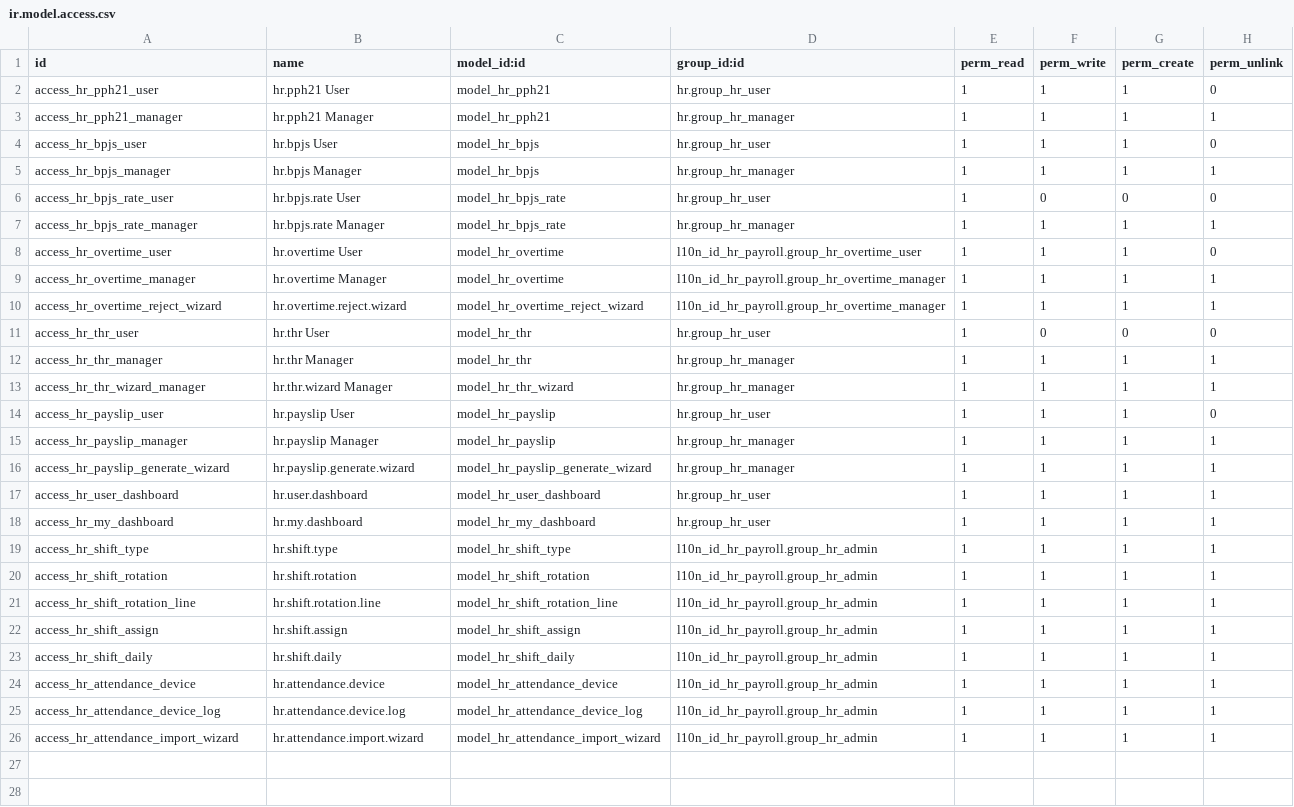
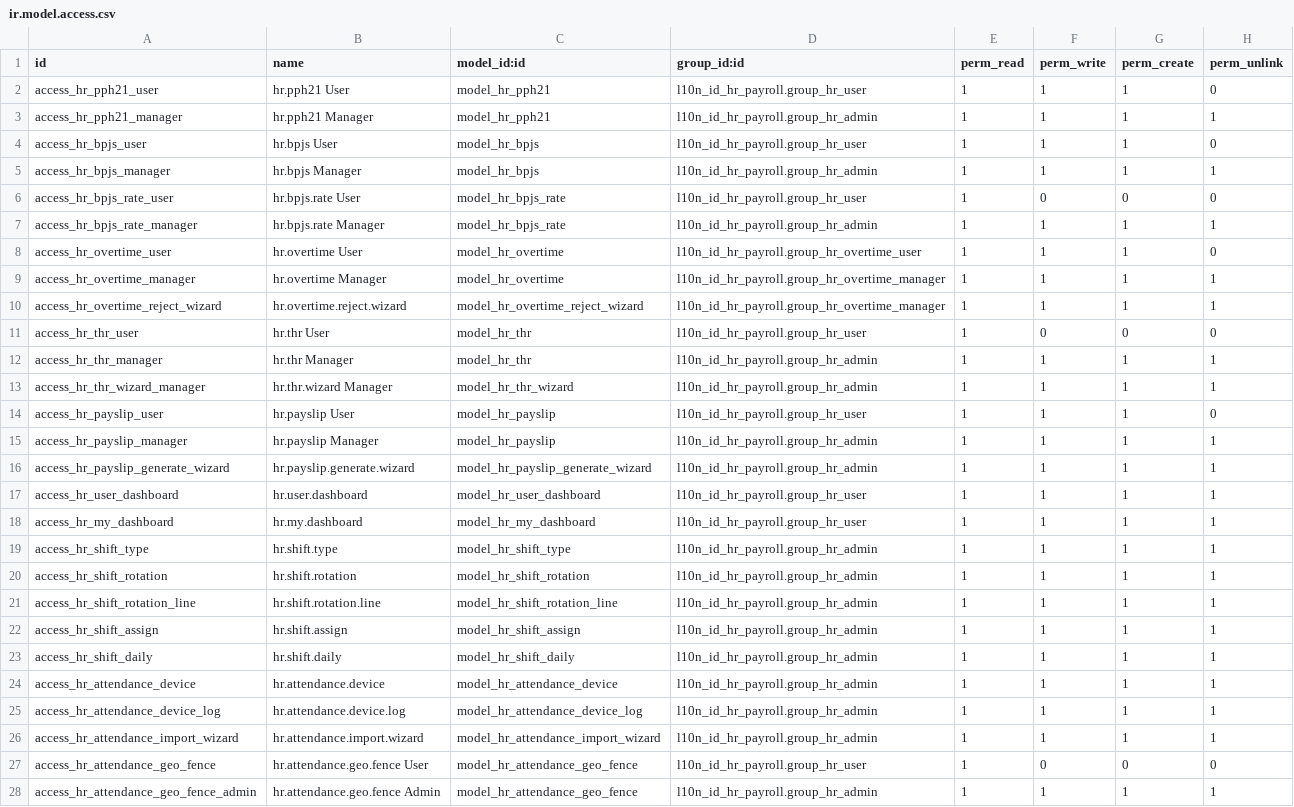
Before and after one commit to jokerjkt/HRIS_ODOO18_FREE, a CSV file: l10n_id_hr_payroll/security/ir.model.access.csv, drawn as a sheet.

Commit message:
Phase 3: Geo-fence multi-location + Bug fixes (access control)
Bug Fixes:
- Add 'Slip Gaji Saya' menu for regular employees (group_hr_user)
- Add 'THR Saya' menu for regular employees
- Align ACL groups: hr.group_hr_user/manager → custom group_hr_user/admin
- Add groups attribute to overtime Kanban approve/reject buttons

Phase 3 - Multi-Location Geo-Fence:
- New model hr.attendance.geo.fence (zone name, lat, lng, radius_m)
- GPS fields on hr.attendance (check_in/out lat/lng, zone, inside_fence)
- assigned_zone_id on hr.attendance.device
- Haversine distance calculation for geo-fence validation
- Auto-detect zone on attendance create/write
- Zone list/form views with SAP Fiori styling
- Attendance form extended with GPS + geo-fence status
- Attendance list/search with zone columns and fence filters
- ACL for geo-fence zones (read for users, full for admin)
- Menu 'Zona Geofence' under Mesin Absensi
- Flask API endpoint POST /api/v1/attendance/checkin with GPS validation
- Version bumped to 18.0.5.0.0

```diff
--- a/l10n_id_hr_payroll/security/ir.model.access.csv
+++ b/l10n_id_hr_payroll/security/ir.model.access.csv
@@ -1,8 +1,8 @@
 id,name,model_id:id,group_id:id,perm_read,perm_write,perm_create,perm_unlink
-access_hr_pph21_user,hr.pph21 User,model_hr_pph21,hr.group_hr_user,1,1,1,0
-access_hr_pph21_manager,hr.pph21 Manager,model_hr_pph21,hr.group_hr_manager,1,1,1,1
-access_hr_bpjs_user,hr.bpjs User,model_hr_bpjs,hr.group_hr_user,1,1,1,0
-access_hr_bpjs_manager,hr.bpjs Manager,model_hr_bpjs,hr.group_hr_manager,1,1,1,1
-access_hr_bpjs_rate_user,hr.bpjs.rate User,model_hr_bpjs_rate,hr.group_hr_user,1,0,0,0
-access_hr_bpjs_rate_manager,hr.bpjs.rate Manager,model_hr_bpjs_rate,hr.group_hr_manager,1,1,1,1
+access_hr_pph21_user,hr.pph21 User,model_hr_pph21,l10n_id_hr_payroll.group_hr_user,1,1,1,0
+access_hr_pph21_manager,hr.pph21 Manager,model_hr_pph21,l10n_id_hr_payroll.group_hr_admin,1,1,1,1
+access_hr_bpjs_user,hr.bpjs User,model_hr_bpjs,l10n_id_hr_payroll.group_hr_user,1,1,1,0
+access_hr_bpjs_manager,hr.bpjs Manager,model_hr_bpjs,l10n_id_hr_payroll.group_hr_admin,1,1,1,1
+access_hr_bpjs_rate_user,hr.bpjs.rate User,model_hr_bpjs_rate,l10n_id_hr_payroll.group_hr_user,1,0,0,0
+access_hr_bpjs_rate_manager,hr.bpjs.rate Manager,model_hr_bpjs_rate,l10n_id_hr_payroll.group_hr_admin,1,1,1,1
 access_hr_overtime_user,hr.overtime User,model_hr_overtime,l10n_id_hr_payroll.group_hr_overtime_user,1,1,1,0
@@ -10,10 +10,10 @@ access_hr_overtime_manager,hr.overtime Manager,model_hr_overtime,l10n_id_hr_payr
 access_hr_overtime_reject_wizard,hr.overtime.reject.wizard,model_hr_overtime_reject_wizard,l10n_id_hr_payroll.group_hr_overtime_manager,1,1,1,1
-access_hr_thr_user,hr.thr User,model_hr_thr,hr.group_hr_user,1,0,0,0
-access_hr_thr_manager,hr.thr Manager,model_hr_thr,hr.group_hr_manager,1,1,1,1
-access_hr_thr_wizard_manager,hr.thr.wizard Manager,model_hr_thr_wizard,hr.group_hr_manager,1,1,1,1
-access_hr_payslip_user,hr.payslip User,model_hr_payslip,hr.group_hr_user,1,1,1,0
-access_hr_payslip_manager,hr.payslip Manager,model_hr_payslip,hr.group_hr_manager,1,1,1,1
-access_hr_payslip_generate_wizard,hr.payslip.generate.wizard,model_hr_payslip_generate_wizard,hr.group_hr_manager,1,1,1,1
-access_hr_user_dashboard,hr.user.dashboard,model_hr_user_dashboard,hr.group_hr_user,1,1,1,1
-access_hr_my_dashboard,hr.my.dashboard,model_hr_my_dashboard,hr.group_hr_user,1,1,1,1
+access_hr_thr_user,hr.thr User,model_hr_thr,l10n_id_hr_payroll.group_hr_user,1,0,0,0
+access_hr_thr_manager,hr.thr Manager,model_hr_thr,l10n_id_hr_payroll.group_hr_admin,1,1,1,1
+access_hr_thr_wizard_manager,hr.thr.wizard Manager,model_hr_thr_wizard,l10n_id_hr_payroll.group_hr_admin,1,1,1,1
+access_hr_payslip_user,hr.payslip User,model_hr_payslip,l10n_id_hr_payroll.group_hr_user,1,1,1,0
+access_hr_payslip_manager,hr.payslip Manager,model_hr_payslip,l10n_id_hr_payroll.group_hr_admin,1,1,1,1
+access_hr_payslip_generate_wizard,hr.payslip.generate.wizard,model_hr_payslip_generate_wizard,l10n_id_hr_payroll.group_hr_admin,1,1,1,1
+access_hr_user_dashboard,hr.user.dashboard,model_hr_user_dashboard,l10n_id_hr_payroll.group_hr_user,1,1,1,1
+access_hr_my_dashboard,hr.my.dashboard,model_hr_my_dashboard,l10n_id_hr_payroll.group_hr_user,1,1,1,1
 access_hr_shift_type,hr.shift.type,model_hr_shift_type,l10n_id_hr_payroll.group_hr_admin,1,1,1,1
@@ -26 +26,3 @@ access_hr_attendance_device_log,hr.attendance.device.log,model_hr_attendance_dev
 access_hr_attendance_import_wizard,hr.attendance.import.wizard,model_hr_attendance_import_wizard,l10n_id_hr_payroll.group_hr_admin,1,1,1,1
+access_hr_attendance_geo_fence,hr.attendance.geo.fence User,model_hr_attendance_geo_fence,l10n_id_hr_payroll.group_hr_user,1,0,0,0
+access_hr_attendance_geo_fence_admin,hr.attendance.geo.fence Admin,model_hr_attendance_geo_fence,l10n_id_hr_payroll.group_hr_admin,1,1,1,1
```
Also changed, not shown: 19 other files.
